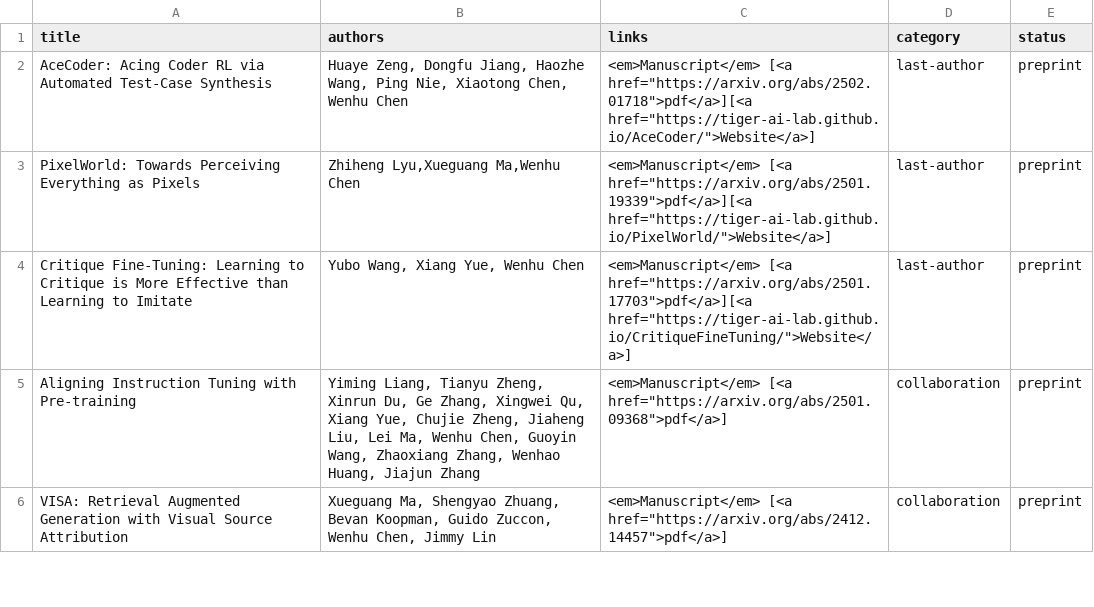
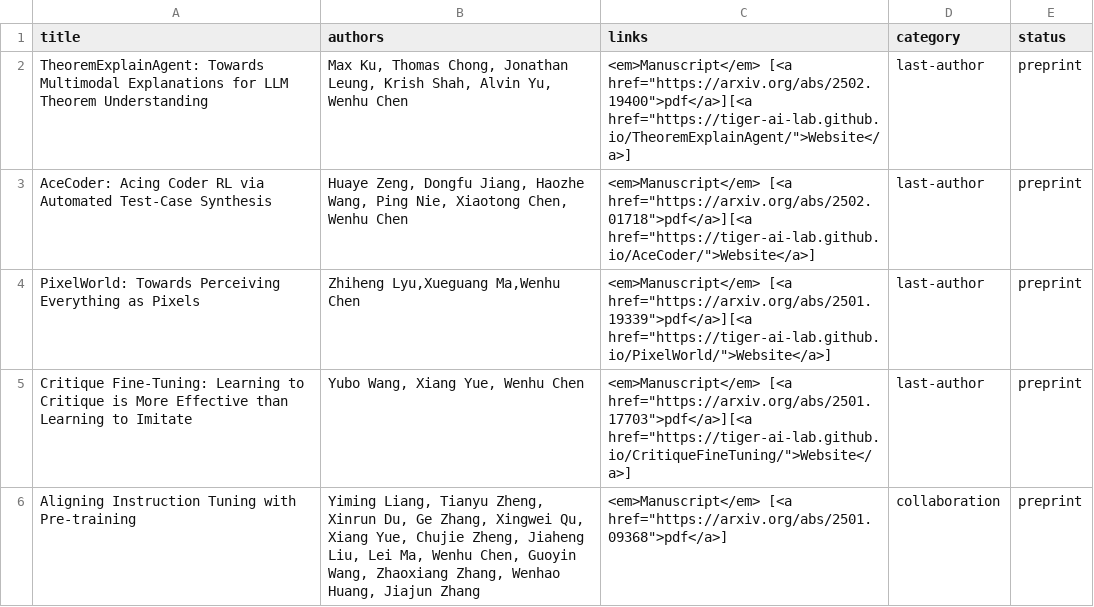
Before and after one commit to wenhuchen/wenhuchen.github.io, a CSV file: papers.csv, drawn as a sheet; only a part is shown; the shorter side is filled out with more unchanged rows; the diff names each change by its address in the sheet, - before the commit and + after, or states it on an @@ line.

Commit message:
Update papers.csv

```diff
--- a/papers.csv
+++ b/papers.csv
+row 2: TheoremExplainAgent: Towards Multimodal Explanations for LLM Theorem Understanding | Max Ku, Thomas Chong, Jonathan Leung, Krish Shah, Alvin Yu, Wenhu Chen | <em>Manuscript</em> [<a href="https://arxiv.org/abs/2502.19400">pdf</a>][<a href="https://tiger-ai-lab.github.io/TheoremExplainAgent/">Website</a>] | last-author | preprint
```
